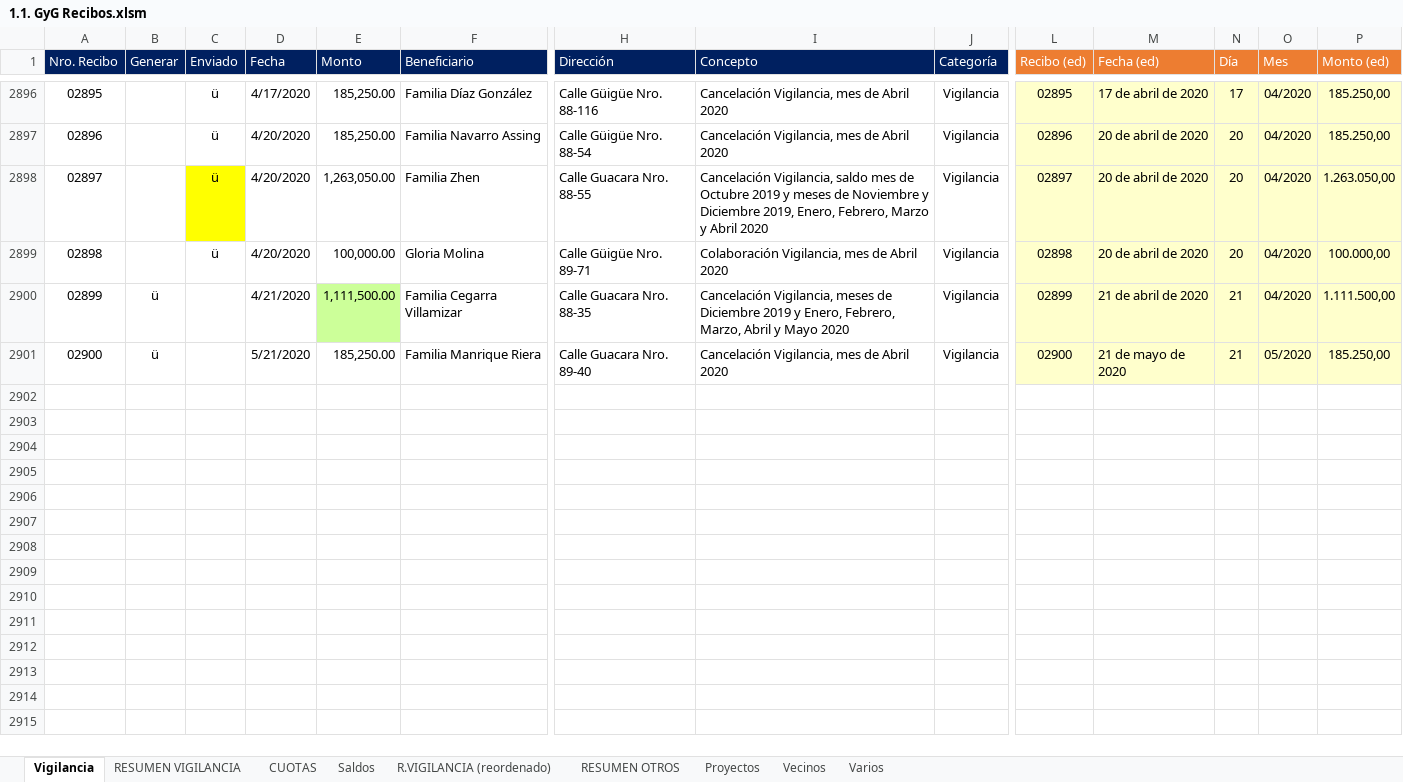
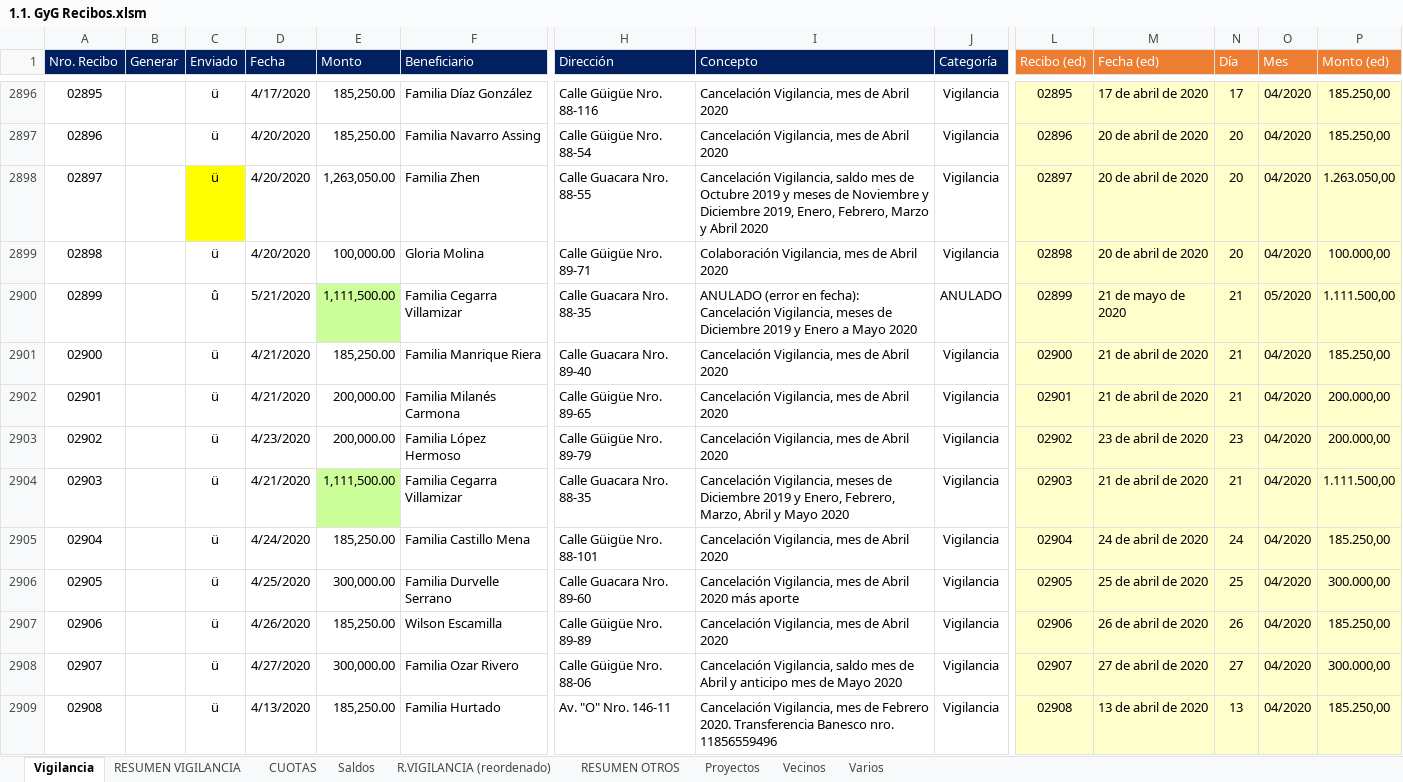
Before and after one commit to MColosso/GyG-Recibos, an Excel workbook: 1.1. GyG Recibos.xlsm, sheet Vigilancia, drawn as a sheet; only a part is shown, gaps mark what is left out; values as stored, in another font and other column widths than the file's, no borders; conditional formats not drawn; rows hold the shown columns only; the diff covers the shown part only; the diff names each change by its address in the sheet, - before the commit and + after, or states it on an @@ line.

```diff
--- a/1.1. GyG Recibos.xlsm (sheet Vigilancia)
+++ b/1.1. GyG Recibos.xlsm (sheet Vigilancia)
-B2900:B2901 (Generar): ü
+B2900:B2901 (Generar): (empty)
-C2900 (Enviado): (empty)
+C2900 (Enviado): û
-D2900 (Fecha): 4/21/2020
+D2900 (Fecha): 5/21/2020
-I2900 (Concepto): Cancelación Vigilancia, meses de Diciembre 2019 y Enero, Febrero, Marzo, Abril y Mayo 2020
+I2900 (Concepto): ANULADO (error en fecha): Cancelación Vigilancia, meses de Diciembre 2019 y Enero a Mayo 2020
-J2900 (Categoría): Vigilancia
+J2900 (Categoría): ANULADO
-M2900 (Fecha (ed)): 21 de abril de 2020
+M2900 (Fecha (ed)): 21 de mayo de 2020
-O2900 (Mes): 04/2020
+O2900 (Mes): 05/2020
-C2901 (Enviado): (empty)
+C2901 (Enviado): ü
-D2901 (Fecha): 5/21/2020
+D2901 (Fecha): 4/21/2020
-M2901 (Fecha (ed)): 21 de mayo de 2020
+M2901 (Fecha (ed)): 21 de abril de 2020
-O2901 (Mes): 05/2020
+O2901 (Mes): 04/2020
+row 2902: 02901 |  | ü | 4/21/2020 | 200,000.00 | Familia Milanés Carmona | Calle Güigüe Nro. 89-65 | Cancelación Vigilancia, mes de Abril 2020 | Vigilancia | 02901 | 21 de abril de 2020 | 21 | 04/2020 | 200.000,00
+row 2903: 02902 |  | ü | 4/23/2020 | 200,000.00 | Familia López Hermoso | Calle Güigüe Nro. 89-79 | Cancelación Vigilancia, mes de Abril 2020 | Vigilancia | 02902 | 23 de abril de 2020 | 23 | 04/2020 | 200.000,00
+row 2904: 02903 |  | ü | 4/21/2020 | 1,111,500.00 | Familia Cegarra Villamizar | Calle Guacara Nro. 88-35 | Cancelación Vigilancia, meses de Diciembre 2019 y Enero, Febrero, Marzo, Abril y Mayo 2020 | Vigilancia | 02903 | 21 de abril de 2020 | 21 | 04/2020 | 1.111.500,00
+row 2905: 02904 |  | ü | 4/24/2020 | 185,250.00 | Familia Castillo Mena | Calle Güigüe Nro. 88-101 | Cancelación Vigilancia, mes de Abril 2020 | Vigilancia | 02904 | 24 de abril de 2020 | 24 | 04/2020 | 185.250,00
+row 2906: 02905 |  | ü | 4/25/2020 | 300,000.00 | Familia Durvelle Serrano | Calle Guacara Nro. 89-60 | Cancelación Vigilancia, mes de Abril 2020 más aporte | Vigilancia | 02905 | 25 de abril de 2020 | 25 | 04/2020 | 300.000,00
+row 2907: 02906 |  | ü | 4/26/2020 | 185,250.00 | Wilson Escamilla | Calle Güigüe Nro. 89-89 | Cancelación Vigilancia, mes de Abril 2020 | Vigilancia | 02906 | 26 de abril de 2020 | 26 | 04/2020 | 185.250,00
+row 2908: 02907 |  | ü | 4/27/2020 | 300,000.00 | Familia Ozar Rivero | Calle Güigüe Nro. 88-06 | Cancelación Vigilancia, saldo mes de Abril y anticipo mes de Mayo 2020 | Vigilancia | 02907 | 27 de abril de 2020 | 27 | 04/2020 | 300.000,00
+row 2909: 02908 |  | ü | 4/13/2020 | 185,250.00 | Familia Hurtado | Av. "O" Nro. 146-11 | Cancelación Vigilancia, mes de Febrero 2020. Transferencia Banesco nro. 11856559496 | Vigilancia | 02908 | 13 de abril de 2020 | 13 | 04/2020 | 185.250,00
```
Also changed, not shown: 28 added rows and 3 edited cells elsewhere in this sheet, sheet CUOTAS, sheet RESUMEN VIGILANCIA, sheet R.VIGILANCIA (reordenado), sheet Saldos, sheet RESUMEN OTROS, formulas that keep their value, 10 other files.
